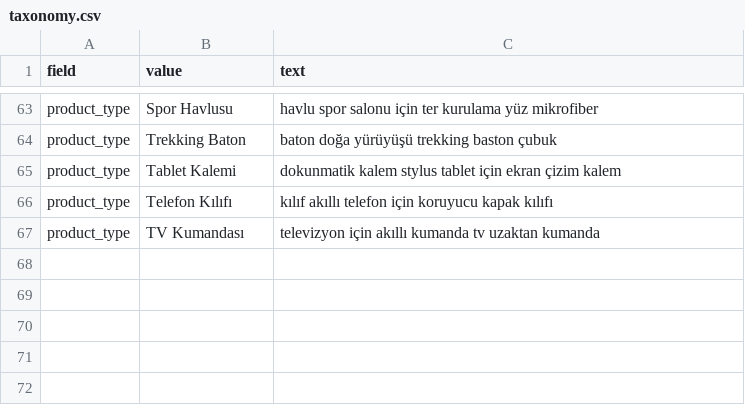
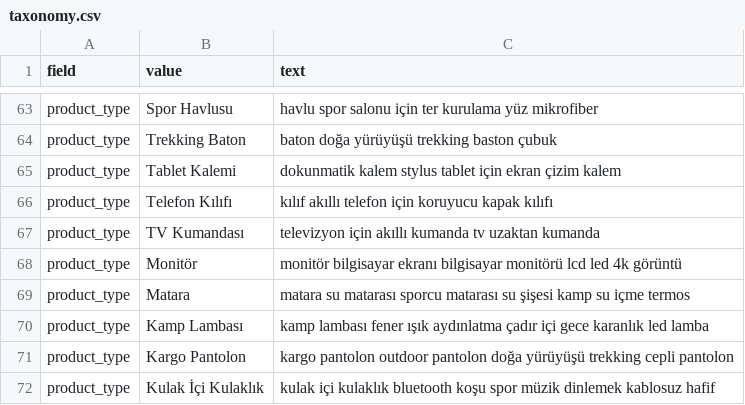
Before and after one commit to muratelma/ai-market-chatbot, a CSV file: backend/taxonomy.csv, drawn as a sheet; only a part is shown, gaps mark what is left out.

Commit message:
Implement semantic-first hybrid search MVP backend

```diff
--- a/backend/taxonomy.csv
+++ b/backend/taxonomy.csv
@@ -67 +67,6 @@ product_type,Telefon Kılıfı,kılıf akıllı telefon için koruyucu kapak kı
 product_type,TV Kumandası,televizyon için akıllı kumanda tv uzaktan kumanda
+product_type,Monitör,monitör bilgisayar ekranı bilgisayar monitörü lcd led 4k görüntü
+product_type,Matara,matara su matarası sporcu matarası su şişesi kamp su içme termos
+product_type,Kamp Lambası,kamp lambası fener ışık aydınlatma çadır içi gece karanlık led lamba
+product_type,Kargo Pantolon,kargo pantolon outdoor pantolon doğa yürüyüşü trekking cepli pantolon
+product_type,Kulak İçi Kulaklık,kulak içi kulaklık bluetooth koşu spor müzik dinlemek kablosuz hafif
```
Also changed, not shown: 4 other files.
